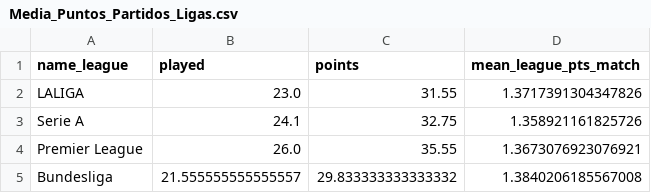
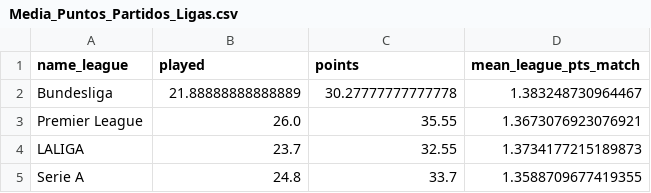
Before and after one commit to DavidCaraballoBulnes/Data-Preparation-ESPN-Soccer, a CSV file: data_output/Media_Puntos_Partidos_Ligas.csv, drawn as a sheet; removed rows and columns are numbered as before the commit, all else as after; the diff names each change by its address in the sheet, - before the commit and + after, or states it on an @@ line.

```diff
--- a/data_output/Media_Puntos_Partidos_Ligas.csv
+++ b/data_output/Media_Puntos_Partidos_Ligas.csv
-row 2: LALIGA | 23.0 | 31.55 | 1.3717391304347826
-row 3: Serie A | 24.1 | 32.75 | 1.358921161825726
+row 2: Bundesliga | 21.88888888888889 | 30.27777777777778 | 1.383248730964467
-row 5: Bundesliga | 21.555555555555557 | 29.833333333333332 | 1.3840206185567008
+row 4: LALIGA | 23.7 | 32.55 | 1.3734177215189873
+row 5: Serie A | 24.8 | 33.7 | 1.3588709677419355
```
Also changed, not shown: data_output/Ataques_vs_Defensas_Por_Equipo.csv, data_output/Equipos_Eficientes_GD_Puntos_Por_Partido.csv, 20 other files.
